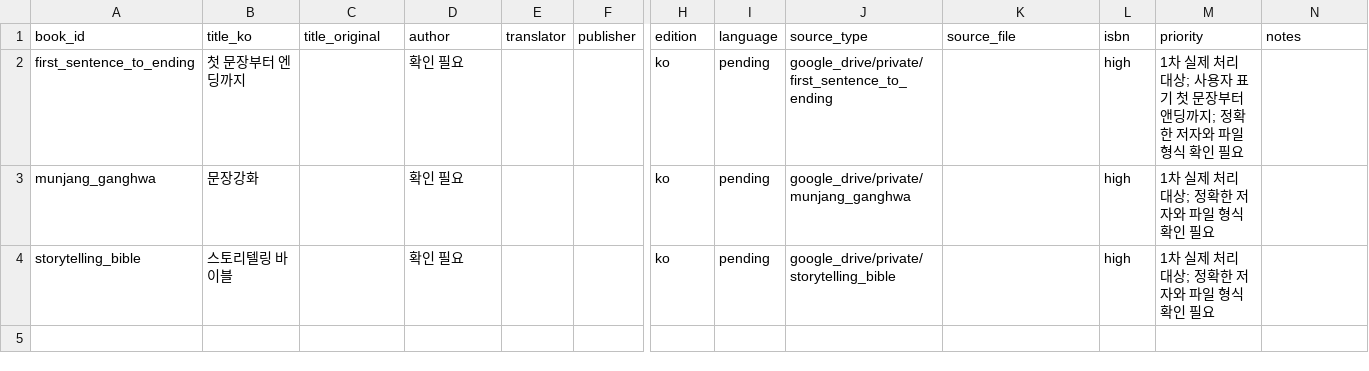
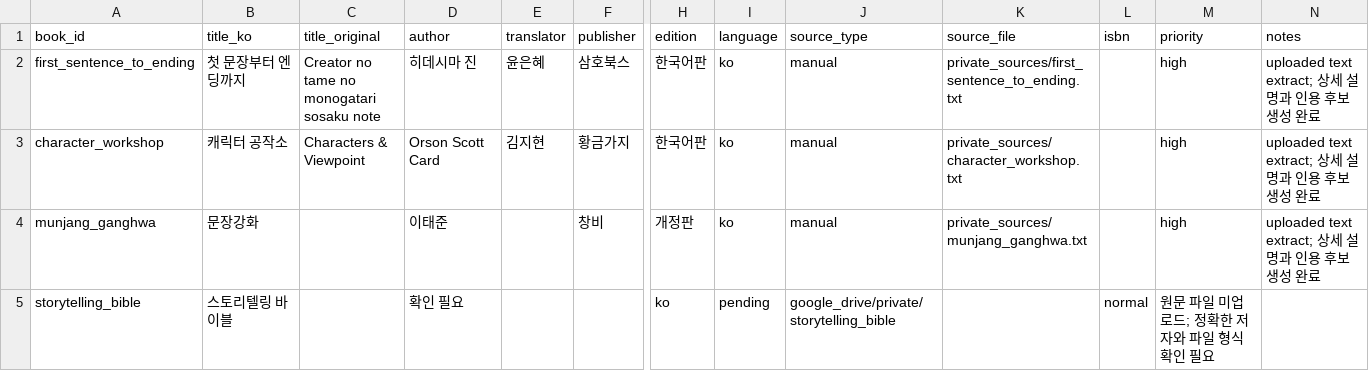
Before and after one commit to Gyu1718/forwriter, a CSV file: data/intake/books_to_process.csv, drawn as a sheet; only a part is shown, gaps mark what is left out; addresses are those after the commit; rows hold the shown columns only; the diff names each change by its address in the sheet, - before the commit and + after, or states it on an @@ line.

Commit message:
Update intake list from uploaded text extracts

```diff
--- a/data/intake/books_to_process.csv
+++ b/data/intake/books_to_process.csv
-C2 (title_original): (empty)
+C2 (title_original): Creator no tame no monogatari sosaku note
-D2 (author): 확인 필요
+D2 (author): 히데시마 진
-E2 (translator): (empty)
+E2 (translator): 윤은혜
-F2 (publisher): (empty)
+F2 (publisher): 삼호북스
-H2 (edition): ko
+H2 (edition): 한국어판
-I2 (language): pending
+I2 (language): ko
-J2 (source_type): google_drive/private/first_sentence_to_ending
+J2 (source_type): manual
-K2 (source_file): (empty)
+K2 (source_file): private_sources/first_sentence_to_ending.txt
-L2 (isbn): high
+L2 (isbn): (empty)
-M2 (priority): 1차 실제 처리 대상; 사용자 표기 첫 문장부터 앤딩까지; 정확한 저자와 파일 형식 확인 필요
+M2 (priority): high
-N2 (notes): (empty)
+N2 (notes): uploaded text extract; 상세 설명과 인용 후보 생성 완료
+row 3: character_workshop | 캐릭터 공작소 | Characters & Viewpoint | Orson Scott Card | 김지현 | 황금가지 | 한국어판 | ko | manual | private_sources/character_workshop.txt |  | high | uploaded text extract; 상세 설명과 인용 후보 생성 완료
-D4 (author): 확인 필요
+D4 (author): 이태준
-F4 (publisher): (empty)
+F4 (publisher): 창비
-H4 (edition): ko
+H4 (edition): 개정판
-I4 (language): pending
+I4 (language): ko
-J4 (source_type): google_drive/private/munjang_ganghwa
+J4 (source_type): manual
-K4 (source_file): (empty)
+K4 (source_file): private_sources/munjang_ganghwa.txt
-L4 (isbn): high
+L4 (isbn): (empty)
-M4 (priority): 1차 실제 처리 대상; 정확한 저자와 파일 형식 확인 필요
+M4 (priority): high
-N4 (notes): (empty)
+N4 (notes): uploaded text extract; 상세 설명과 인용 후보 생성 완료
-L5 (isbn): high
+L5 (isbn): normal
-M5 (priority): 1차 실제 처리 대상; 정확한 저자와 파일 형식 확인 필요
+M5 (priority): 원문 파일 미업로드; 정확한 저자와 파일 형식 확인 필요
```
